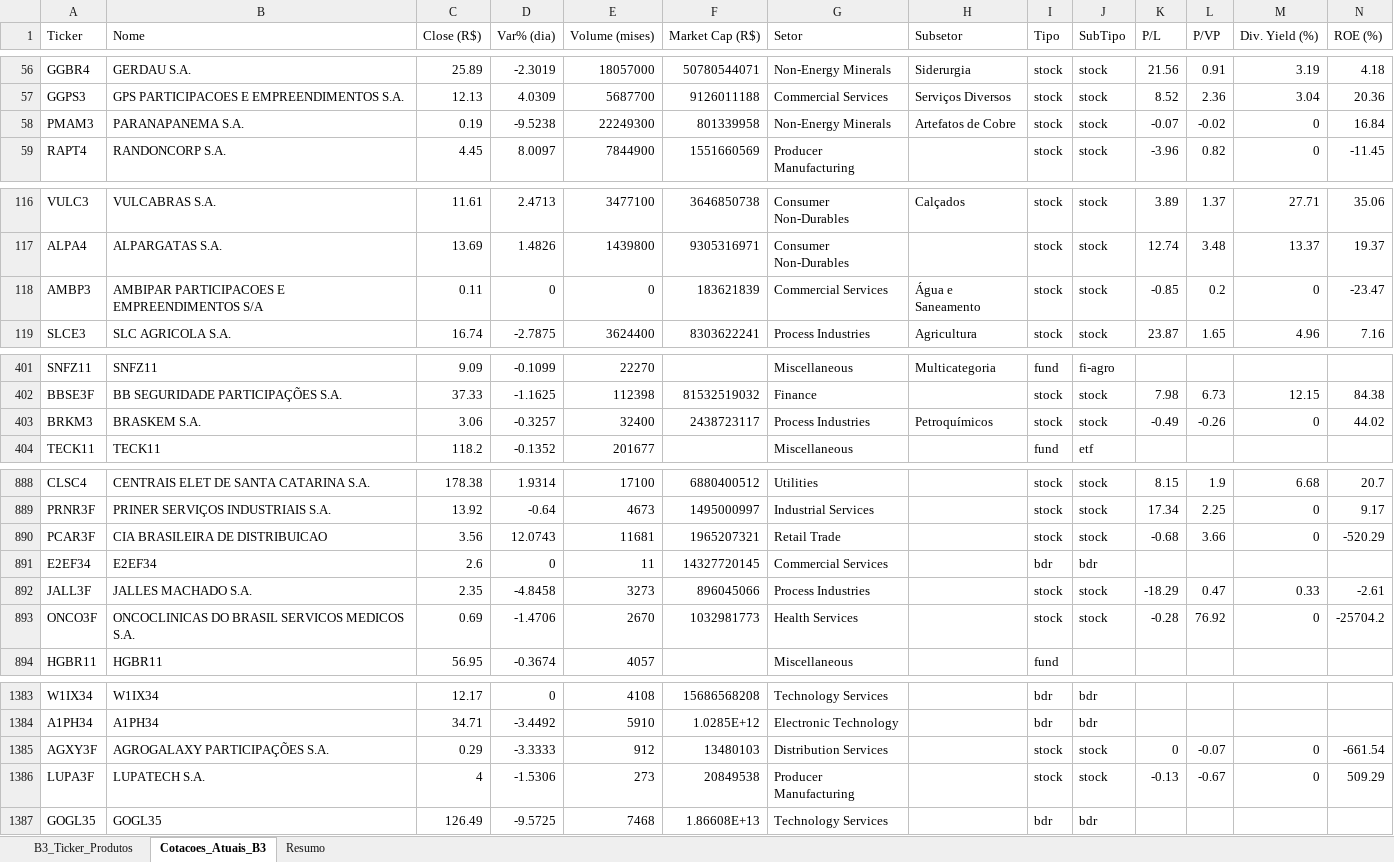
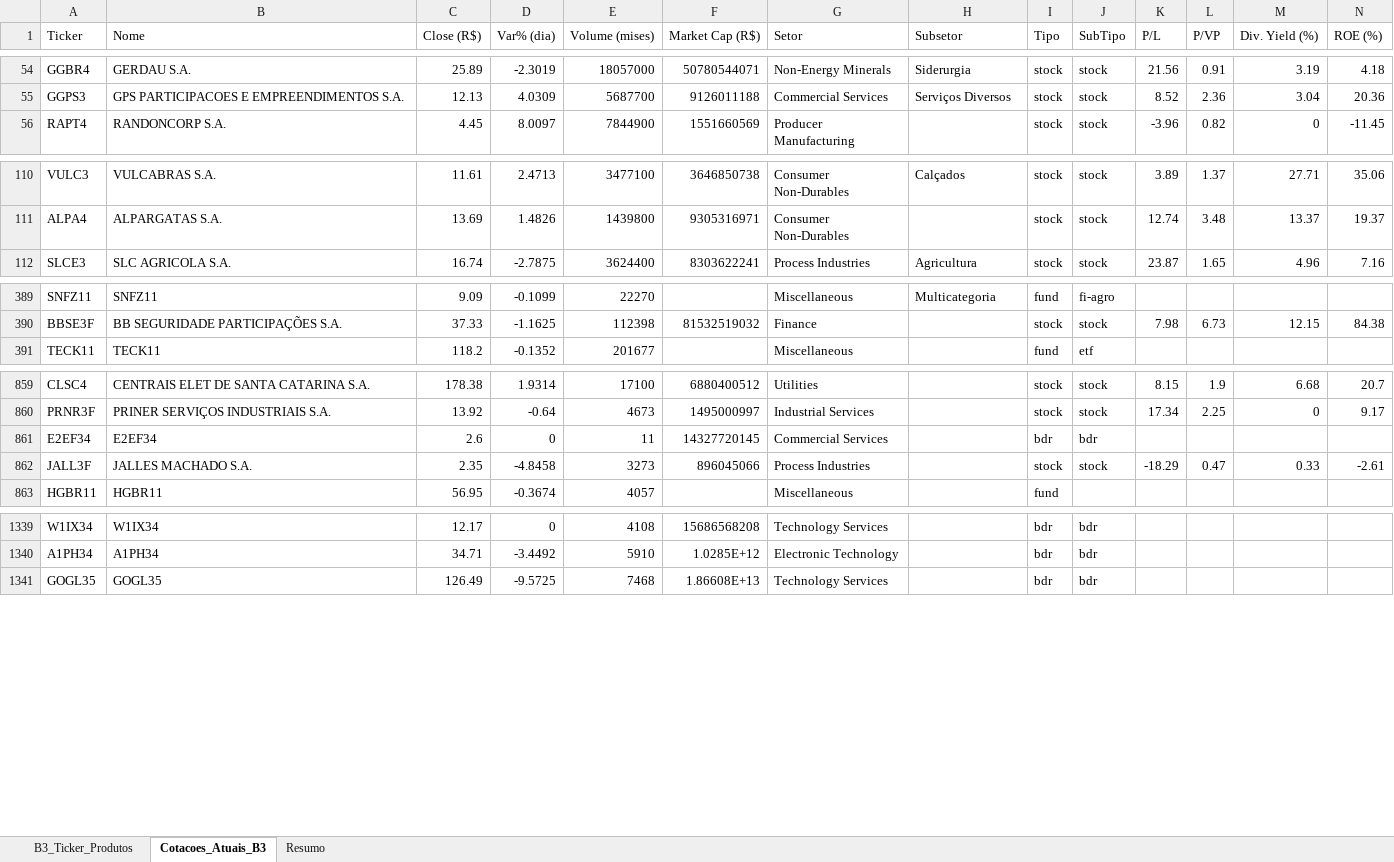
Before and after one commit to gratinomaster/dinheiro, an Excel workbook: b3_completo_fundamentos.xlsx, sheet Cotacoes_Atuais_B3, drawn as a sheet; only a part is shown, gaps mark what is left out; values as stored, in another font and other column widths than the file's, no borders; rows hold the shown columns only; the diff covers the shown part only; the diff names each change by its address in the sheet, - before the commit and + after, or states it on an @@ line.

```diff
--- a/b3_completo_fundamentos.xlsx (sheet Cotacoes_Atuais_B3)
+++ b/b3_completo_fundamentos.xlsx (sheet Cotacoes_Atuais_B3)
-row 58: PMAM3 | PARANAPANEMA S.A. | 0.19 | -9.5238 | 22249300 | 801339958 | Non-Energy Minerals | Artefatos de Cobre | stock | stock | -0.07 | -0.02 | 0 | 16.84
-row 118: AMBP3 | AMBIPAR PARTICIPACOES E EMPREENDIMENTOS S/A | 0.11 | 0 | 0 | 183621839 | Commercial Services | Água e Saneamento | stock | stock | -0.85 | 0.2 | 0 | -23.47
-row 403: BRKM3 | BRASKEM S.A. | 3.06 | -0.3257 | 32400 | 2438723117 | Process Industries | Petroquímicos | stock | stock | -0.49 | -0.26 | 0 | 44.02
-row 890: PCAR3F | CIA BRASILEIRA DE DISTRIBUICAO | 3.56 | 12.0743 | 11681 | 1965207321 | Retail Trade |  | stock | stock | -0.68 | 3.66 | 0 | -520.29
-row 893: ONCO3F | ONCOCLINICAS DO BRASIL SERVICOS MEDICOS S.A. | 0.69 | -1.4706 | 2670 | 1032981773 | Health Services |  | stock | stock | -0.28 | 76.92 | 0 | -25704.2
-row 1385: AGXY3F | AGROGALAXY PARTICIPAÇÕES S.A. | 0.29 | -3.3333 | 912 | 13480103 | Distribution Services |  | stock | stock | 0 | -0.07 | 0 | -661.54
-row 1386: LUPA3F | LUPATECH S.A. | 4 | -1.5306 | 273 | 20849538 | Producer Manufacturing |  | stock | stock | -0.13 | -0.67 | 0 | 509.29
```
Also changed, not shown: 52 removed rows elsewhere in this sheet, 1 other file.
